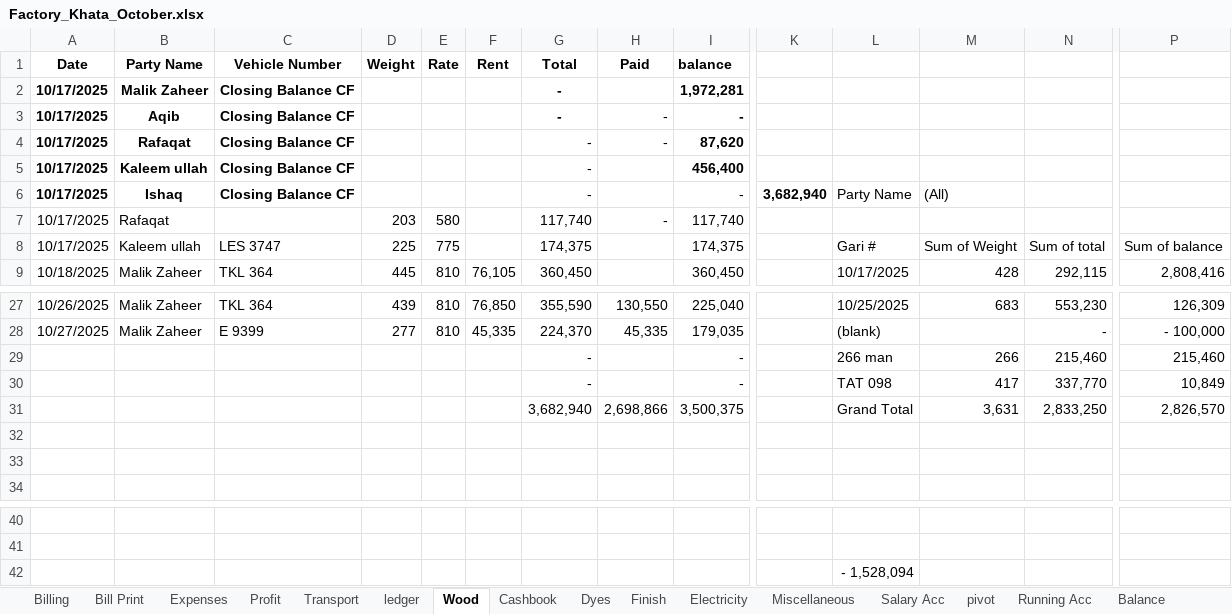
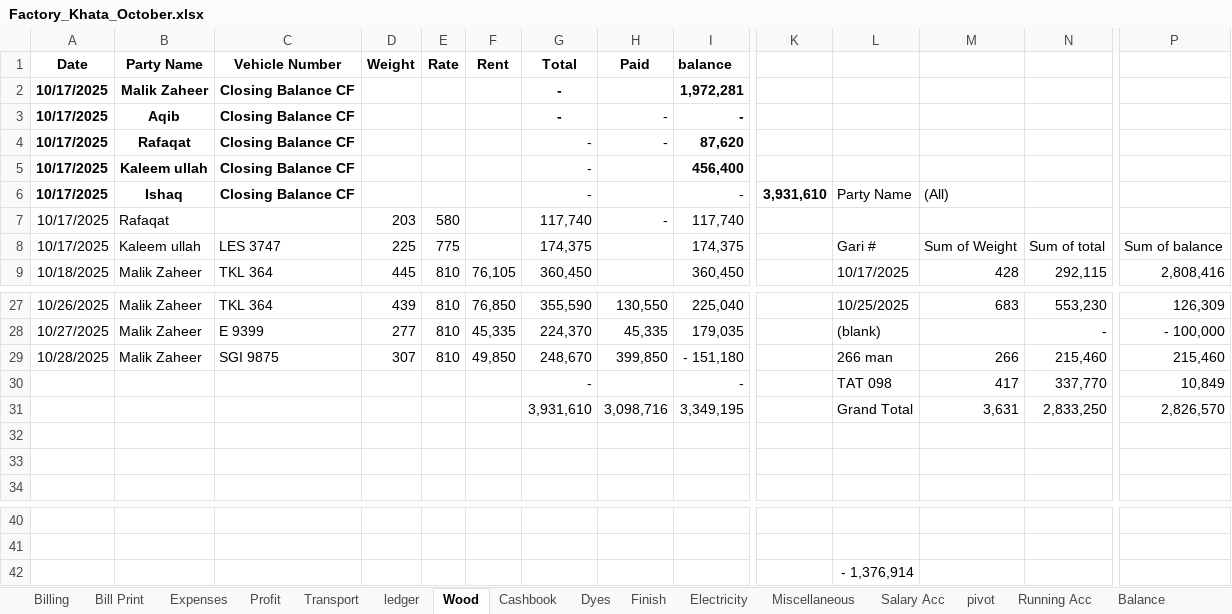
Before and after one commit to omerrazzaq4/AlHamd_Oct, an Excel workbook: Factory_Khata_October.xlsx, sheet Wood, drawn as a sheet; only a part is shown, gaps mark what is left out; values as stored, in another font and other column widths than the file's, no borders; charts and pictures and table styles not drawn; removed rows and columns are numbered as before the commit, all else as after; rows hold the shown columns only; the diff names each change by its address in the sheet, - before the commit and + after, or states it on an @@ line.

```diff
--- a/Factory_Khata_October.xlsx (sheet Wood)
+++ b/Factory_Khata_October.xlsx (sheet Wood)
-K6: 3,682,940
+K6: 3,931,610
-row 29:  |  |  |  |  |  | - |  | - |  | 266 man | 266 | 215,460 | 215,460
+row 29: 10/28/2025 | Malik Zaheer | SGI 9875 | 307 | 810 | 49,850 | 248,670 | 399,850 | - 151,180 |  | 266 man | 266 | 215,460 | 215,460
-G31 (Total): 3,682,940
+G31 (Total): 3,931,610
-H31 (Paid): 2,698,866
+H31 (Paid): 3,098,716
-I31 (balance): 3,500,375
+I31 (balance): 3,349,195
-L42: - 1,528,094
+L42: - 1,376,914
```
Also changed, not shown: sheet ledger, sheet Billing, sheet Cashbook, sheet Profit, sheet Balance, sheet Expenses, 2 more sheets.
